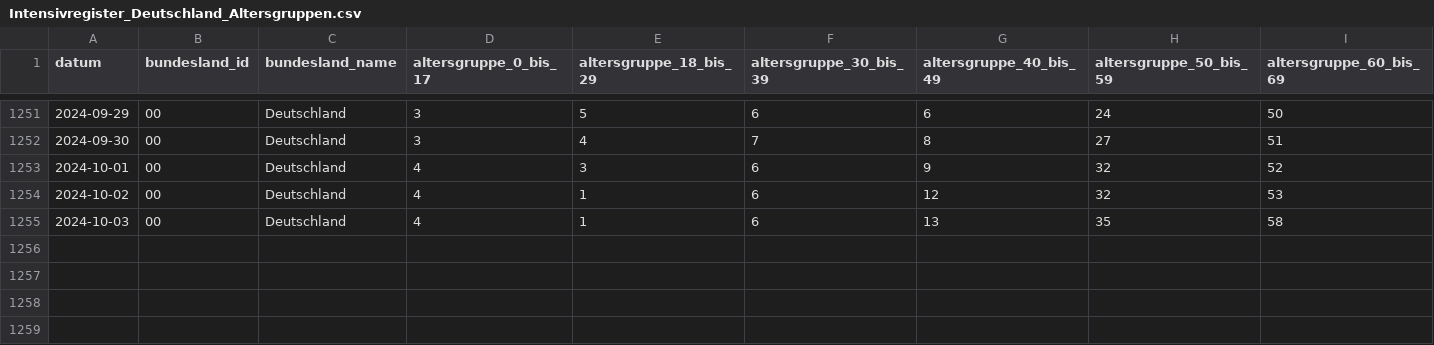
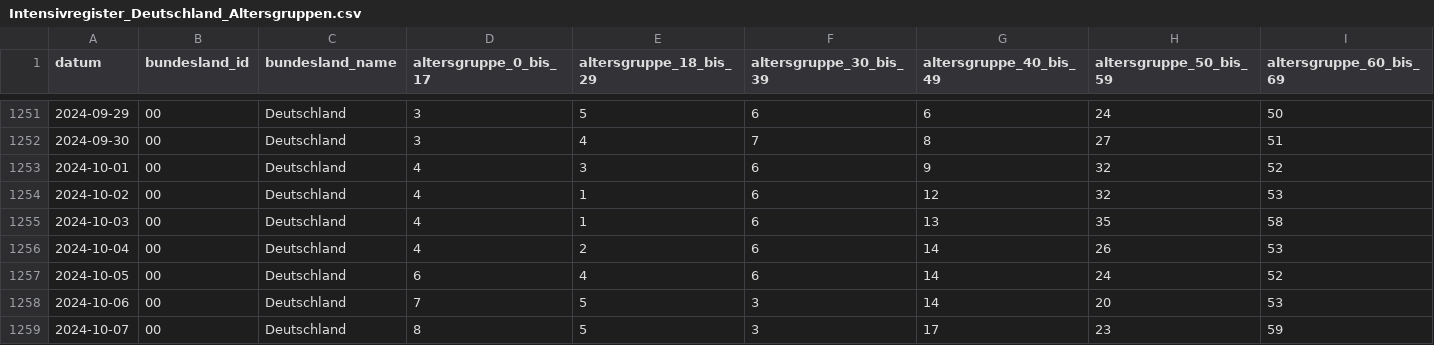
Before and after one commit to robert-koch-institut/Intensivkapazitaeten_und_COVID-19-Intensivbettenbelegung_in_Deutschland, a CSV file: Intensivregister_Deutschland_Altersgruppen.csv, drawn as a sheet; only a part is shown, gaps mark what is left out; rows hold the shown columns only; the diff names each change by its address in the sheet, - before the commit and + after, or states it on an @@ line.

```diff
--- a/Intensivregister_Deutschland_Altersgruppen.csv
+++ b/Intensivregister_Deutschland_Altersgruppen.csv
+row 1256: 2024-10-04 | 00 | Deutschland | 4 | 2 | 6 | 14 | 26 | 53
+row 1257: 2024-10-05 | 00 | Deutschland | 6 | 4 | 6 | 14 | 24 | 52
+row 1258: 2024-10-06 | 00 | Deutschland | 7 | 5 | 3 | 14 | 20 | 53
+row 1259: 2024-10-07 | 00 | Deutschland | 8 | 5 | 3 | 17 | 23 | 59
```
Also changed, not shown: Intensivregister_Deutschland_Kapazitaeten.csv, 8 other files.
